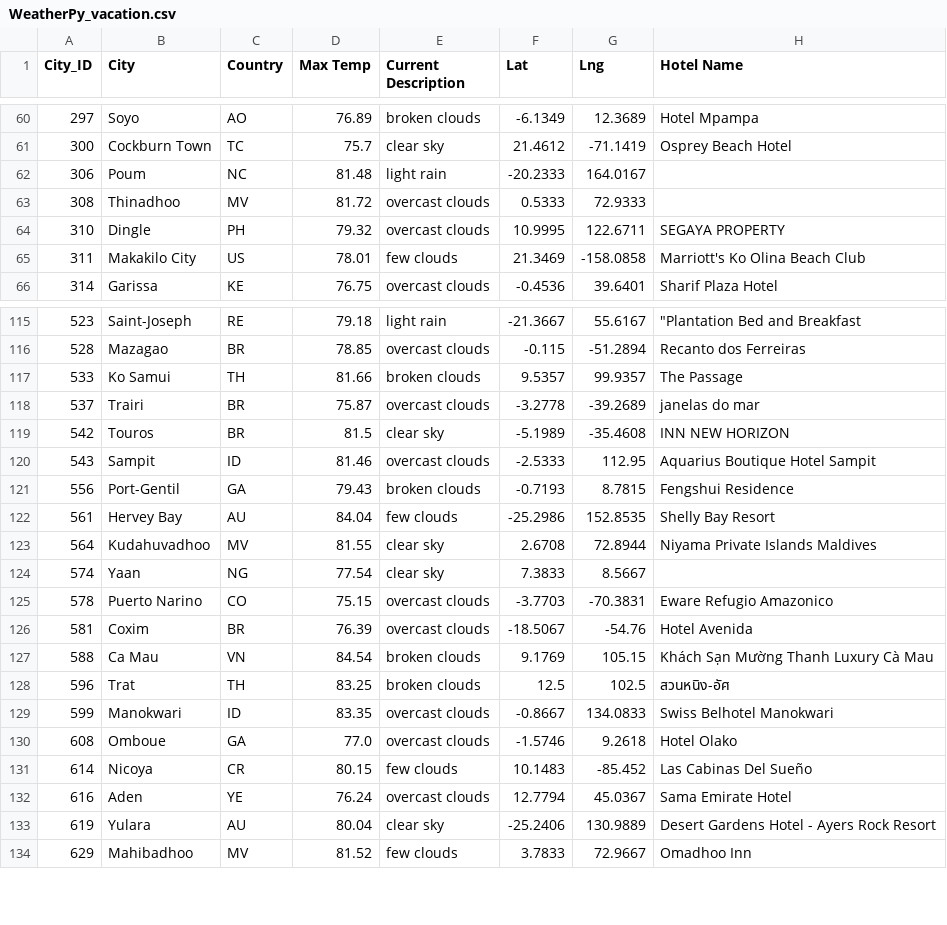
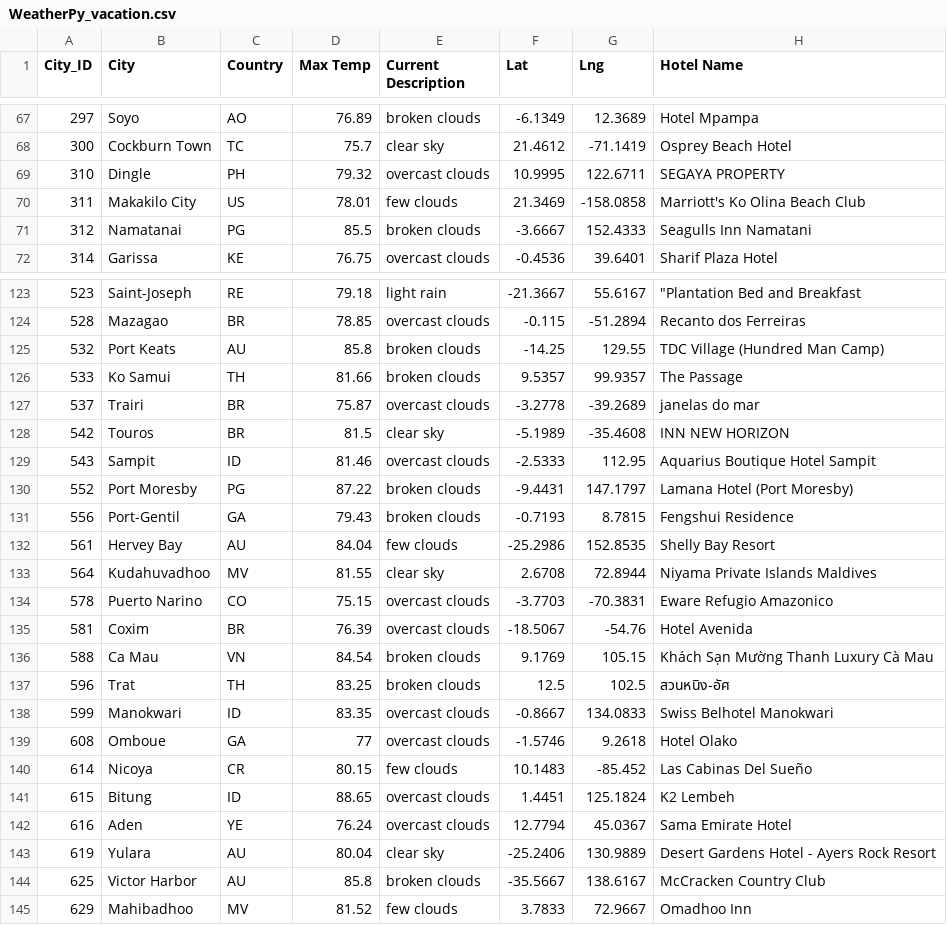
Before and after one commit to lucasbratland/World_Weather_Analysis, a CSV file: Vacation_Search/WeatherPy_vacation.csv, drawn as a sheet; only a part is shown, gaps mark what is left out; the diff covers the shown part only.

```diff
--- a/Vacation_Search/WeatherPy_vacation.csv
+++ b/Vacation_Search/WeatherPy_vacation.csv
@@ -61,6 +68,5 @@ City_ID,City,Country,Max Temp,Current Description,Lat,Lng,Hotel Name
 300,Cockburn Town,TC,75.7,clear sky,21.4612,-71.1419,Osprey Beach Hotel
-306,Poum,NC,81.48,light rain,-20.2333,164.0167,
-308,Thinadhoo,MV,81.72,overcast clouds,0.5333,72.9333,
 310,Dingle,PH,79.32,overcast clouds,10.9995,122.6711,SEGAYA PROPERTY
 311,Makakilo City,US,78.01,few clouds,21.3469,-158.0858,Marriott's Ko Olina Beach Club
+312,Namatanai,PG,85.5,broken clouds,-3.6667,152.4333,Seagulls Inn Namatani
 314,Garissa,KE,76.75,overcast clouds,-0.4536,39.6401,Sharif Plaza Hotel
@@ -116,2 +124,3 @@ City_ID,City,Country,Max Temp,Current Description,Lat,Lng,Hotel Name
 528,Mazagao,BR,78.85,overcast clouds,-0.115,-51.2894,Recanto dos Ferreiras
+532,Port Keats,AU,85.8,broken clouds,-14.25,129.55,TDC Village (Hundred Man Camp)
 533,Ko Samui,TH,81.66,broken clouds,9.5357,99.9357,The Passage
@@ -120,2 +129,3 @@ City_ID,City,Country,Max Temp,Current Description,Lat,Lng,Hotel Name
 543,Sampit,ID,81.46,overcast clouds,-2.5333,112.95,Aquarius Boutique Hotel Sampit
+552,Port Moresby,PG,87.22,broken clouds,-9.4431,147.1797,Lamana Hotel (Port Moresby)
 556,Port-Gentil,GA,79.43,broken clouds,-0.7193,8.7815,Fengshui Residence
@@ -123,3 +133,2 @@ City_ID,City,Country,Max Temp,Current Description,Lat,Lng,Hotel Name
 564,Kudahuvadhoo,MV,81.55,clear sky,2.6708,72.8944,Niyama Private Islands Maldives
-574,Yaan,NG,77.54,clear sky,7.3833,8.5667,
 578,Puerto Narino,CO,75.15,overcast clouds,-3.7703,-70.3831,Eware Refugio Amazonico
@@ -129,6 +138,8 @@ City_ID,City,Country,Max Temp,Current Description,Lat,Lng,Hotel Name
 599,Manokwari,ID,83.35,overcast clouds,-0.8667,134.0833,Swiss Belhotel Manokwari
-608,Omboue,GA,77.0,overcast clouds,-1.5746,9.2618,Hotel Olako
+608,Omboue,GA,77,overcast clouds,-1.5746,9.2618,Hotel Olako
 614,Nicoya,CR,80.15,few clouds,10.1483,-85.452,Las Cabinas Del Sueño
+615,Bitung,ID,88.65,overcast clouds,1.4451,125.1824,K2 Lembeh
 616,Aden,YE,76.24,overcast clouds,12.7794,45.0367,Sama Emirate Hotel
 619,Yulara,AU,80.04,clear sky,-25.2406,130.9889,Desert Gardens Hotel - Ayers Rock Resort
+625,Victor Harbor,AU,85.8,broken clouds,-35.5667,138.6167,McCracken Country Club
 629,Mahibadhoo,MV,81.52,few clouds,3.7833,72.9667,Omadhoo Inn
```
Also changed, not shown: 12 added rows and 3 removed rows elsewhere in this file, 1 other file.
